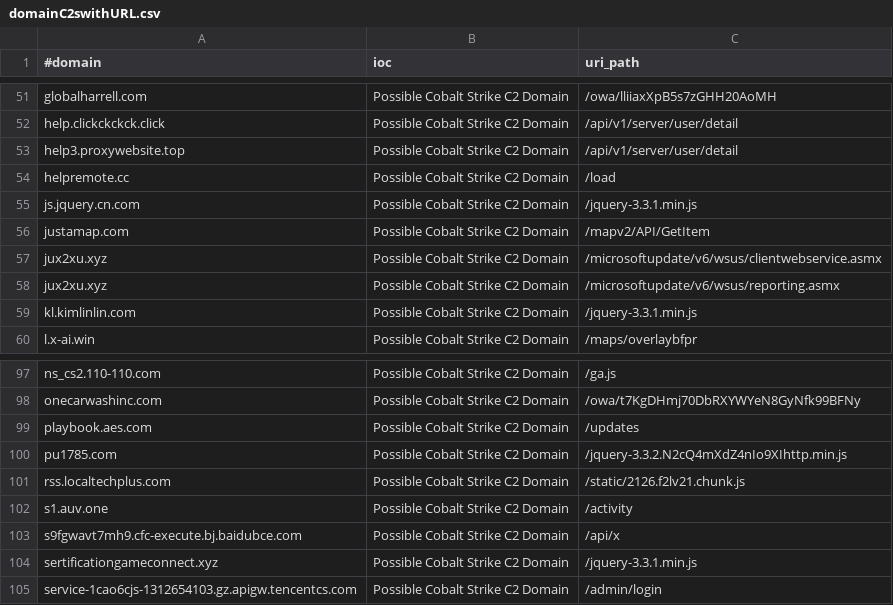
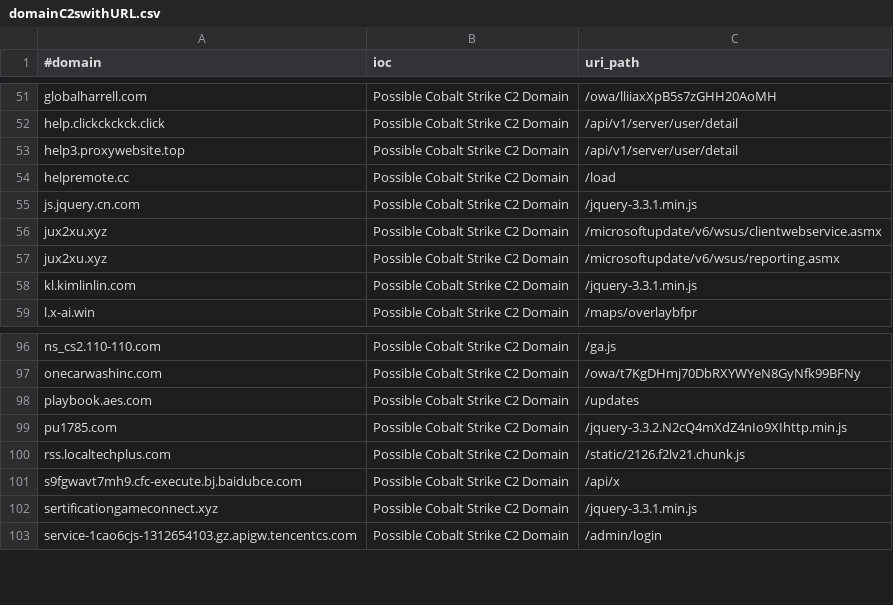
Before and after one commit to Xavier001/IOCs, a CSV file: domainC2swithURL.csv, drawn as a sheet; only a part is shown, gaps mark what is left out.

```diff
--- a/domainC2swithURL.csv
+++ b/domainC2swithURL.csv
@@ -55,3 +55,2 @@ helpremote.cc,Possible Cobalt Strike C2 Domain,/load
 js.jquery.cn.com,Possible Cobalt Strike C2 Domain,/jquery-3.3.1.min.js
-justamap.com,Possible Cobalt Strike C2 Domain,/mapv2/API/GetItem
 jux2xu.xyz,Possible Cobalt Strike C2 Domain,/microsoftupdate/v6/wsus/clientwebservice.asmx
@@ -101,3 +100,2 @@ pu1785.com,Possible Cobalt Strike C2 Domain,/jquery-3.3.2.N2cQ4mXdZ4nIo9XIhttp.m
 rss.localtechplus.com,Possible Cobalt Strike C2 Domain,/static/2126.f2lv21.chunk.js
-s1.auv.one,Possible Cobalt Strike C2 Domain,/activity
 s9fgwavt7mh9.cfc-execute.bj.baidubce.com,Possible Cobalt Strike C2 Domain,/api/x
```
Also changed, not shown: IPC2s.csv, domainC2s-filter-abused.csv, 4 other files.
